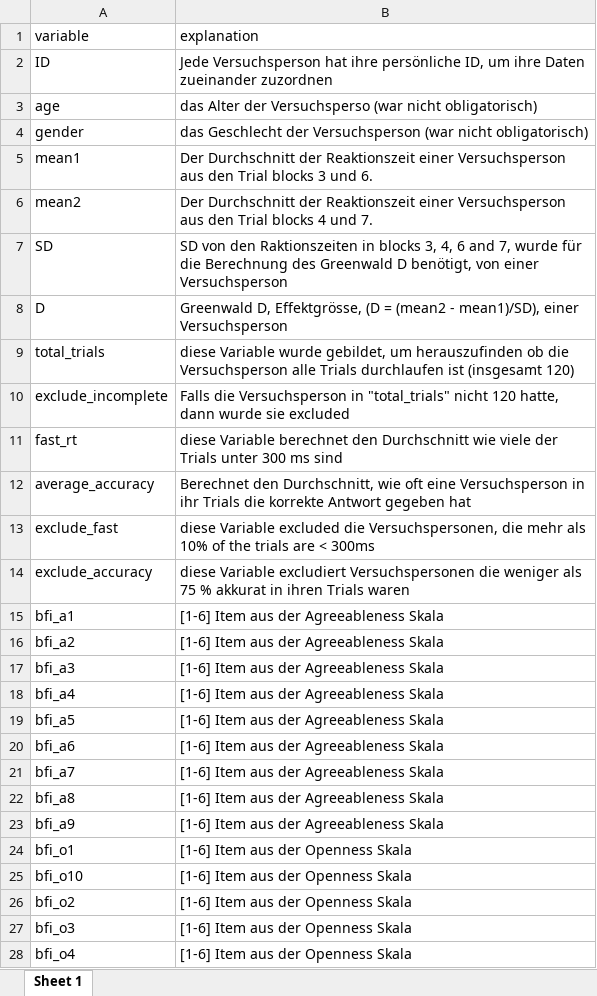
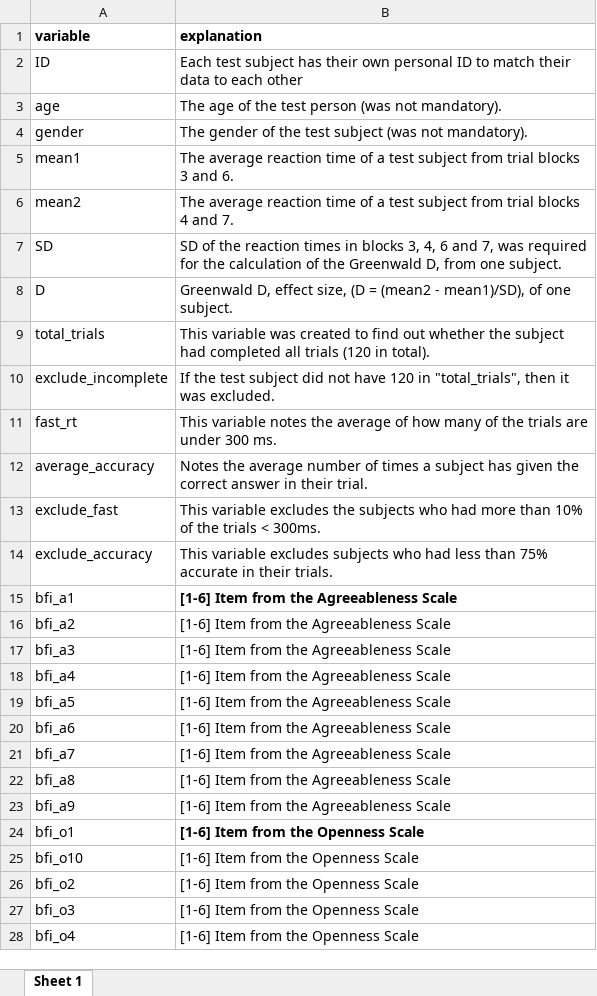
Before and after one commit to TinaP-Student/dpm-assignments, an Excel workbook: personality and race-IAT study/data/processed/data_processed_codebook.xlsx, sheet Sheet 1, drawn as a sheet; only a part is shown; values as stored, in another font and other column widths than the file's, no borders; the diff covers the shown part only; the diff names each change by its address in the sheet, - before the commit and + after, or states it on an @@ line.

```diff
--- a/personality and race-IAT study/data/processed/data_processed_codebook.xlsx (sheet Sheet 1)
+++ b/personality and race-IAT study/data/processed/data_processed_codebook.xlsx (sheet Sheet 1)
-A1:B1 bold: off
+A1:B1 bold: on
-B2 (explanation): Jede Versuchsperson hat ihre persönliche ID, um ihre Daten zueinander zuzordnen
+B2 (explanation): Each test subject has their own personal ID to match their data to each other
-B3 (explanation): das Alter der Versuchsperso (war nicht obligatorisch)
+B3 (explanation): The age of the test person (was not mandatory).
-B4 (explanation): das Geschlecht der Versuchsperson (war nicht obligatorisch)
+B4 (explanation): The gender of the test subject (was not mandatory).
-B5 (explanation): Der Durchschnitt der Reaktionszeit einer Versuchsperson aus den Trial blocks 3 und 6.
+B5 (explanation): The average reaction time of a test subject from trial blocks 3 and 6.
-B6 (explanation): Der Durchschnitt der Reaktionszeit einer Versuchsperson aus den Trial blocks 4 und 7.
+B6 (explanation): The average reaction time of a test subject from trial blocks 4 and 7.
-B7 (explanation): SD von den Raktionszeiten in blocks 3, 4, 6 and 7, wurde für die Berechnung des Greenwald D benötigt, von einer Versuchsperson
+B7 (explanation): SD of the reaction times in blocks 3, 4, 6 and 7, was required for the calculation of the Greenwald D, from one subject.
-B8 (explanation): Greenwald D, Effektgrösse, (D = (mean2 - mean1)/SD), einer Versuchsperson
+B8 (explanation): Greenwald D, effect size, (D = (mean2 - mean1)/SD), of one subject.
-B9 (explanation): diese Variable wurde gebildet, um herauszufinden ob die Versuchsperson alle Trials durchlaufen ist (insgesamt 120)
+B9 (explanation): This variable was created to find out whether the subject had completed all trials (120 in total).
-B10 (explanation): Falls die Versuchsperson in "total_trials" nicht 120 hatte, dann wurde sie excluded
+B10 (explanation): If the test subject did not have 120 in "total_trials", then it was excluded.
-B11 (explanation): diese Variable berechnet den Durchschnitt wie viele der Trials unter 300 ms sind
+B11 (explanation): This variable notes the average of how many of the trials are under 300 ms.
-B12 (explanation): Berechnet den Durchschnitt, wie oft eine Versuchsperson in ihr Trials die korrekte Antwort gegeben hat
+B12 (explanation): Notes the average number of times a subject has given the correct answer in their trial.
-B13 (explanation): diese Variable excluded die Versuchspersonen, die mehr als 10% of the trials are < 300ms
+B13 (explanation): This variable excludes the subjects who had more than 10% of the trials < 300ms.
-B14 (explanation): diese Variable excludiert Versuchspersonen die weniger als 75 % akkurat in ihren Trials waren
+B14 (explanation): This variable excludes subjects who had less than 75% accurate in their trials.
-B15:B23 (explanation): [1-6] Item aus der Agreeableness Skala
+B15:B23 (explanation): [1-6] Item from the Agreeableness Scale
-B15 bold: off
+B15 bold: on
-B24:B28 (explanation): [1-6] Item aus der Openness Skala
+B24:B28 (explanation): [1-6] Item from the Openness Scale
-B24 bold: off
+B24 bold: on
```
Also changed, not shown: 30 edited cells and cell formats elsewhere in this sheet, 6 other files.
